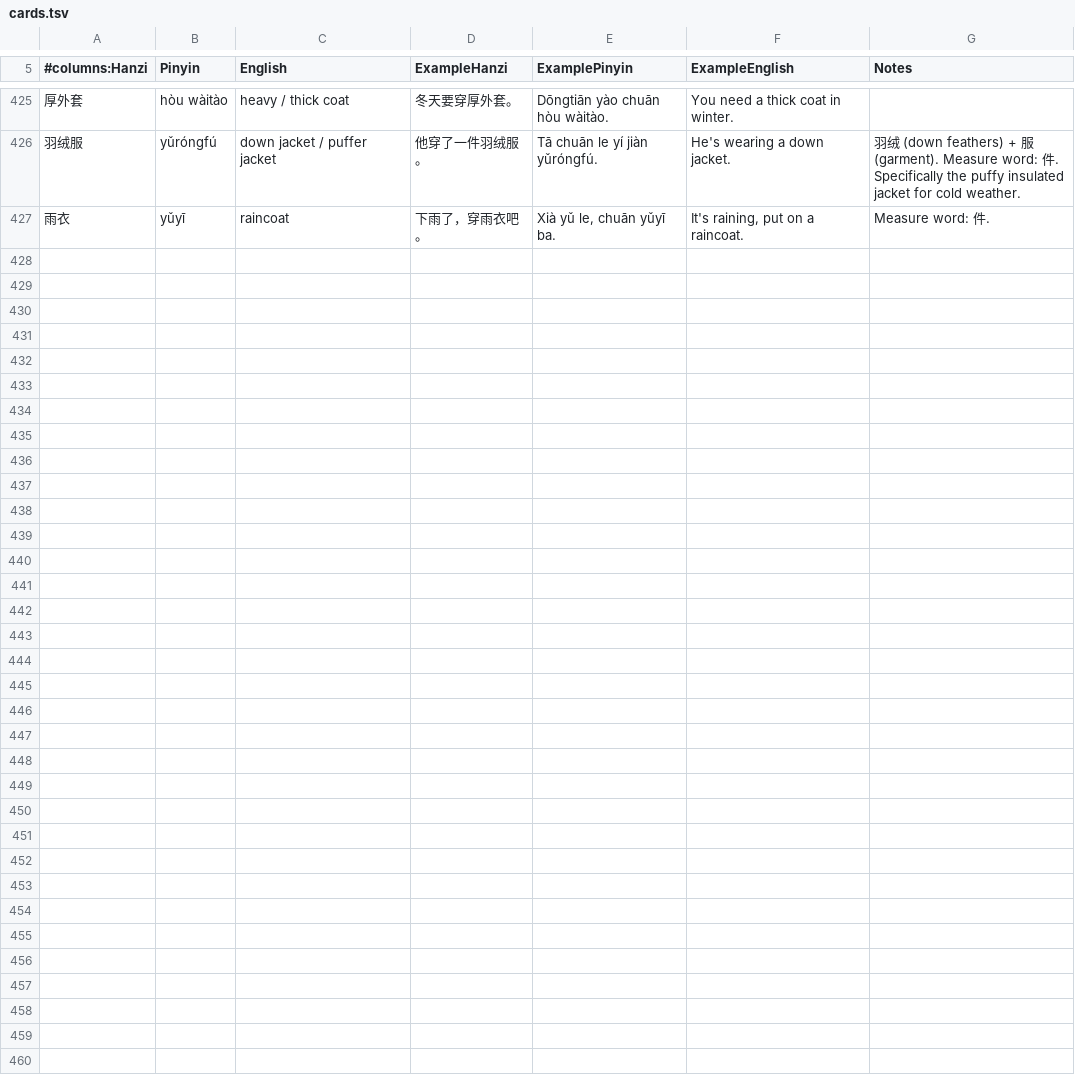
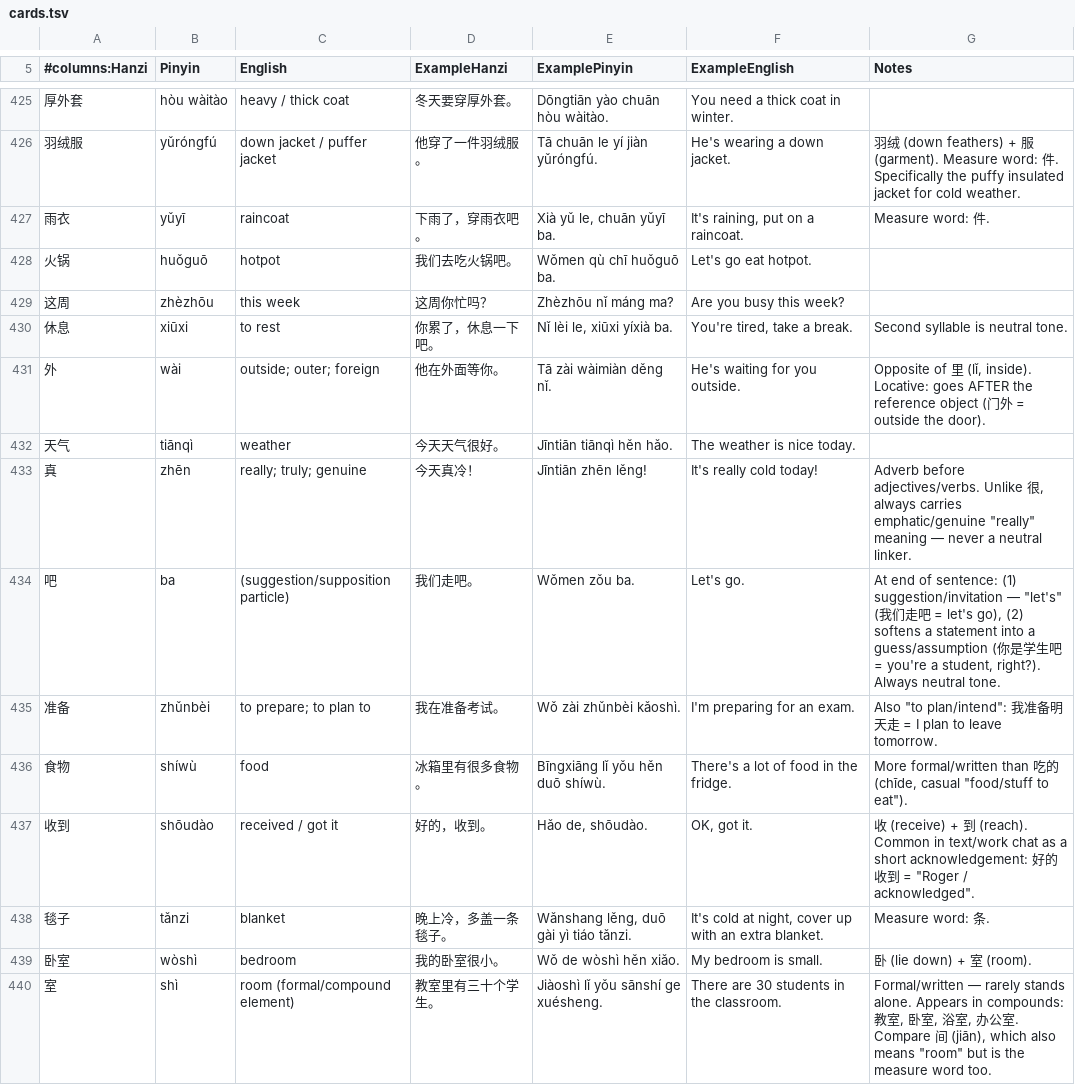
Before and after one commit to hanrodz/mandarin-flashcards, a TSV file: cards.tsv, drawn as a sheet; only a part is shown, gaps mark what is left out; the diff covers the shown part only; the diff names each change by its address in the sheet, - before the commit and + after, or states it on an @@ line.

Commit message:
update cards 8/26

```diff
--- a/cards.tsv
+++ b/cards.tsv
+row 428: 火锅 | huǒguō | hotpot | 我们去吃火锅吧。 | Wǒmen qù chī huǒguō ba. | Let's go eat hotpot.
+row 429: 这周 | zhèzhōu | this week | 这周你忙吗？ | Zhèzhōu nǐ máng ma? | Are you busy this week?
+row 430: 休息 | xiūxi | to rest | 你累了，休息一下吧。 | Nǐ lèi le, xiūxi yíxià ba. | You're tired, take a break. | Second syllable is neutral tone.
+row 431: 外 | wài | outside; outer; foreign | 他在外面等你。 | Tā zài wàimiàn děng nǐ. | He's waiting for you outside. | Opposite of 里 (lǐ, inside). Locative: goes AFTER the reference object (门外 = outside the door).
+row 432: 天气 | tiānqì | weather | 今天天气很好。 | Jīntiān tiānqì hěn hǎo. | The weather is nice today.
+row 433: 真 | zhēn | really; truly; genuine | 今天真冷！ | Jīntiān zhēn lěng! | It's really cold today! | Adverb before adjectives/verbs. Unlike 很, always carries emphatic/genuine "really" meaning — never a neutral linker.
+row 434: 吧 | ba | (suggestion/supposition particle) | 我们走吧。 | Wǒmen zǒu ba. | Let's go. | At end of sentence: (1) suggestion/invitation — "let's" (我们走吧 = let's go), (2) softens a statement into a guess/assumption (你是学生吧 = you're a student, right?). Always neutral tone.
+row 435: 准备 | zhǔnbèi | to prepare; to plan to | 我在准备考试。 | Wǒ zài zhǔnbèi kǎoshì. | I'm preparing for an exam. | Also "to plan/intend": 我准备明天走 = I plan to leave tomorrow.
+row 436: 食物 | shíwù | food | 冰箱里有很多食物。 | Bīngxiāng lǐ yǒu hěn duō shíwù. | There's a lot of food in the fridge. | More formal/written than 吃的 (chīde, casual "food/stuff to eat").
+row 437: 收到 | shōudào | received / got it | 好的，收到。 | Hǎo de, shōudào. | OK, got it. | 收 (receive) + 到 (reach). Common in text/work chat as a short acknowledgement: 好的收到 = "Roger / acknowledged".
+row 438: 毯子 | tǎnzi | blanket | 晚上冷，多盖一条毯子。 | Wǎnshang lěng, duō gài yì tiáo tǎnzi. | It's cold at night, cover up with an extra blanket. | Measure word: 条.
+row 439: 卧室 | wòshì | bedroom | 我的卧室很小。 | Wǒ de wòshì hěn xiǎo. | My bedroom is small. | 卧 (lie down) + 室 (room).
+row 440: 室 | shì | room (formal/compound element) | 教室里有三十个学生。 | Jiàoshì lǐ yǒu sānshí ge xuésheng. | There are 30 students in the classroom. | Formal/written — rarely stands alone. Appears in compounds: 教室, 卧室, 浴室, 办公室. Compare 间 (jiān), which also means "room" but is the measure word too.
```
Also changed, not shown: 12 added rows elsewhere in this file.
